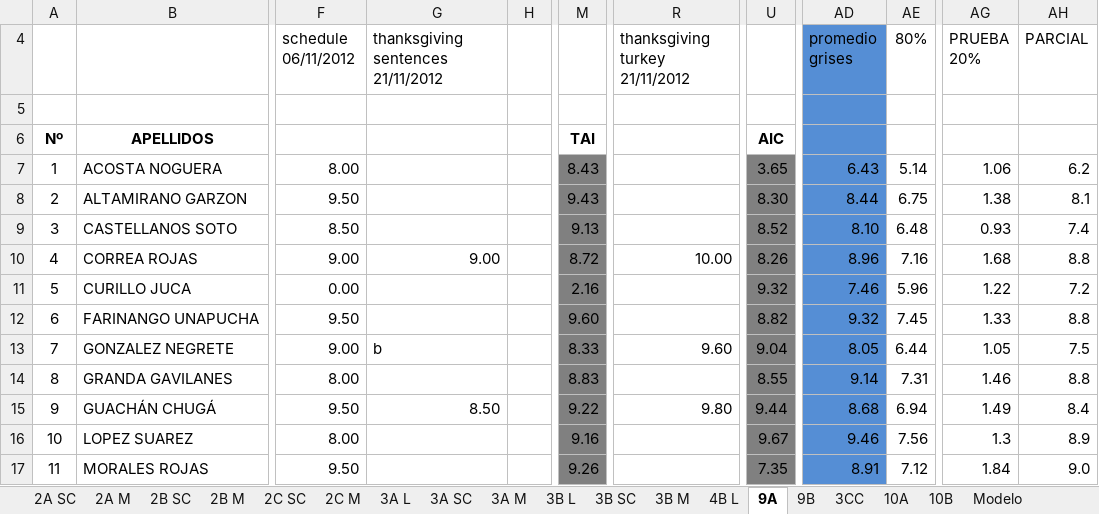
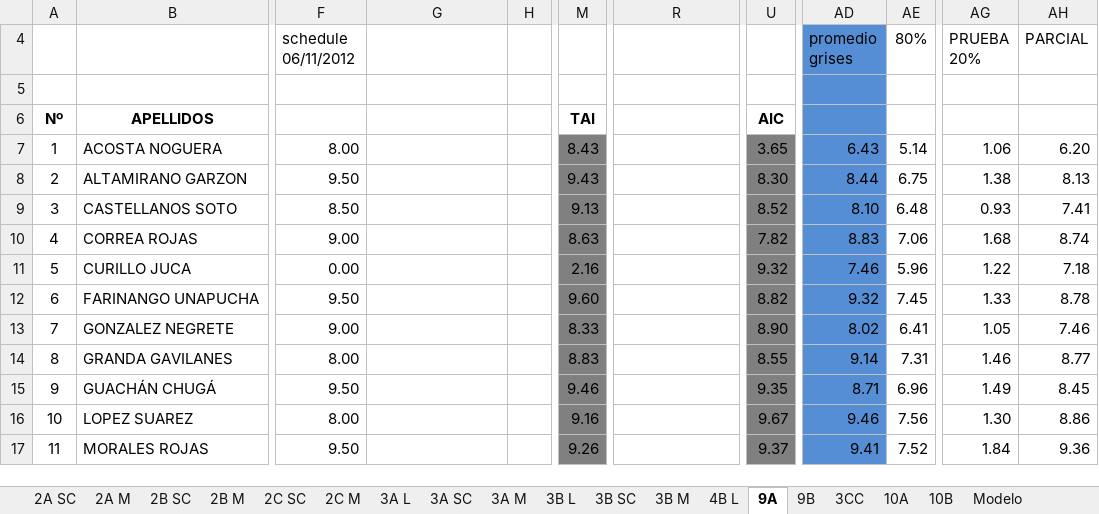
Before and after one commit to coolmaju/notas-12-13, an Excel workbook: block 2 grades.xlsx, sheet 9A, drawn as a sheet; only a part is shown, gaps mark what is left out; values as stored, in another font and other column widths than the file's, no borders; charts and pictures not drawn; the diff covers the shown part only; the diff names each change by its address in the sheet, - before the commit and + after, or states it on an @@ line.

Commit message:
pasadas todas las notas, excepto 3CC

```diff
--- a/block 2 grades.xlsx (sheet 9A)
+++ b/block 2 grades.xlsx (sheet 9A)
-G4: thanksgiving sentences 21/11/2012
+G4: (empty)
-R4: thanksgiving turkey 21/11/2012
+R4: (empty)
-AH7 (PARCIAL): 6.2
+AH7 (PARCIAL): 6.20
-AH8 (PARCIAL): 8.1
+AH8 (PARCIAL): 8.13
-AH9 (PARCIAL): 7.4
+AH9 (PARCIAL): 7.41
-G10: 9.00
+G10: (empty)
-M10: 8.72
+M10: 8.63
-R10: 10.00
+R10: (empty)
-U10: 8.26
+U10: 7.82
-AD10 (promedio grises): 8.96
+AD10 (promedio grises): 8.83
-AE10 (80%): 7.16
+AE10 (80%): 7.06
-AH10 (PARCIAL): 8.8
+AH10 (PARCIAL): 8.74
-AH11 (PARCIAL): 7.2
+AH11 (PARCIAL): 7.18
-AH12 (PARCIAL): 8.8
+AH12 (PARCIAL): 8.78
-G13: b
+G13: (empty)
-R13: 9.60
+R13: (empty)
-U13: 9.04
+U13: 8.90
-AD13 (promedio grises): 8.05
+AD13 (promedio grises): 8.02
-AE13 (80%): 6.44
+AE13 (80%): 6.41
-AH13 (PARCIAL): 7.5
+AH13 (PARCIAL): 7.46
-AH14 (PARCIAL): 8.8
+AH14 (PARCIAL): 8.77
-G15: 8.50
+G15: (empty)
-M15: 9.22
+M15: 9.46
-R15: 9.80
+R15: (empty)
-U15: 9.44
+U15: 9.35
-AD15 (promedio grises): 8.68
+AD15 (promedio grises): 8.71
-AE15 (80%): 6.94
+AE15 (80%): 6.96
-AH15 (PARCIAL): 8.4
+AH15 (PARCIAL): 8.45
-AG16 (PRUEBA 20%): 1.3
+AG16 (PRUEBA 20%): 1.30
-AH16 (PARCIAL): 8.9
+AH16 (PARCIAL): 8.86
-U17: 7.35
+U17: 9.37
-AD17 (promedio grises): 8.91
+AD17 (promedio grises): 9.41
-AE17 (80%): 7.12
+AE17 (80%): 7.52
-AH17 (PARCIAL): 9.0
+AH17 (PARCIAL): 9.36
```
Also changed, not shown: 42 edited cells elsewhere in this sheet, sheet 9B, formulas that keep their value.
